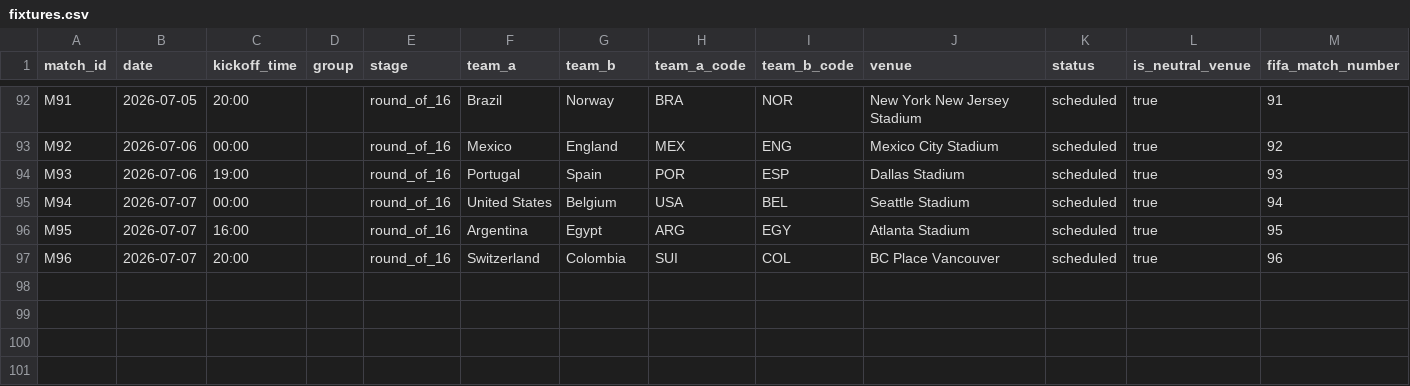
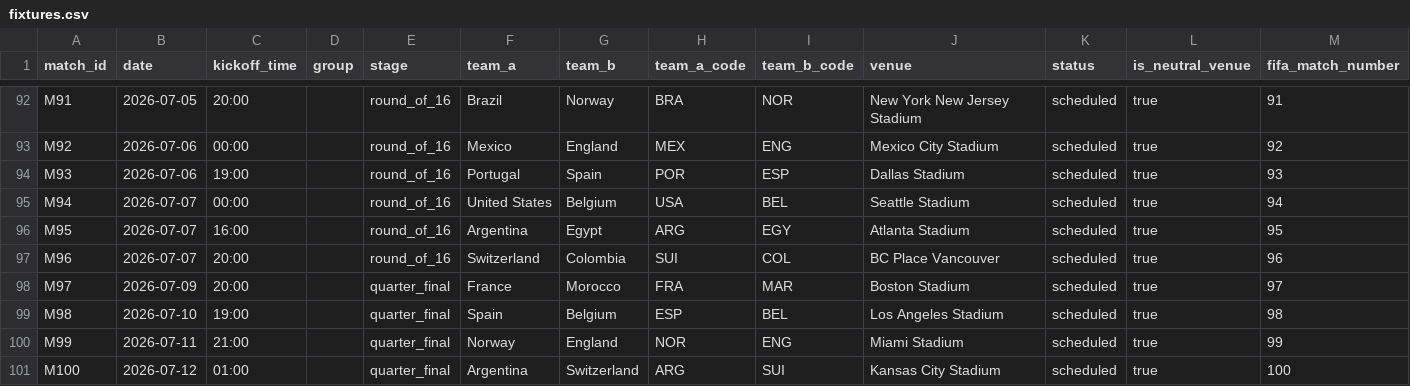
Before and after one commit to Andre-MK04/Worldcup_predictor_v2, a CSV file: data/processed/fixtures.csv, drawn as a sheet; only a part is shown, gaps mark what is left out.

```diff
--- a/data/processed/fixtures.csv
+++ b/data/processed/fixtures.csv
@@ -97 +97,5 @@ M95,2026-07-07,16:00,,round_of_16,Argentina,Egypt,ARG,EGY,Atlanta Stadium,schedu
 M96,2026-07-07,20:00,,round_of_16,Switzerland,Colombia,SUI,COL,BC Place Vancouver,scheduled,true,96
+M97,2026-07-09,20:00,,quarter_final,France,Morocco,FRA,MAR,Boston Stadium,scheduled,true,97
+M98,2026-07-10,19:00,,quarter_final,Spain,Belgium,ESP,BEL,Los Angeles Stadium,scheduled,true,98
+M99,2026-07-11,21:00,,quarter_final,Norway,England,NOR,ENG,Miami Stadium,scheduled,true,99
+M100,2026-07-12,01:00,,quarter_final,Argentina,Switzerland,ARG,SUI,Kansas City Stadium,scheduled,true,100
```
Also changed, not shown: data/imports/results.csv, data/processed/results.csv, 4 other files.
